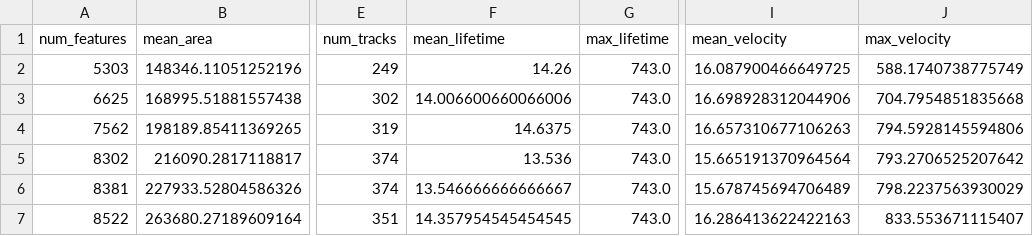
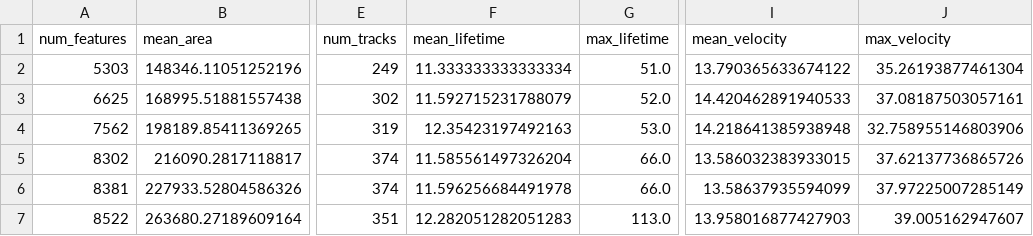
Before and after one commit to harrietgilmour/tobac_sensitivity, a CSV file: Save/Jan_1998/sensitivity_analysis_singleTbThreshold.csv, drawn as a sheet; only a part is shown, gaps mark what is left out; the diff names each change by its address in the sheet, - before the commit and + after, or states it on an @@ line.

Commit message:
running with correct velocity and lifetime

```diff
--- a/Save/Jan_1998/sensitivity_analysis_singleTbThreshold.csv
+++ b/Save/Jan_1998/sensitivity_analysis_singleTbThreshold.csv
-F2 (mean_lifetime): 14.26
+F2 (mean_lifetime): 11.333333333333334
-G2 (max_lifetime): 743.0
+G2 (max_lifetime): 51.0
-I2 (mean_velocity): 16.087900466649725
+I2 (mean_velocity): 13.790365633674122
-J2 (max_velocity): 588.1740738775749
+J2 (max_velocity): 35.26193877461304
-F3 (mean_lifetime): 14.006600660066006
+F3 (mean_lifetime): 11.592715231788079
-G3 (max_lifetime): 743.0
+G3 (max_lifetime): 52.0
-I3 (mean_velocity): 16.698928312044906
+I3 (mean_velocity): 14.420462891940533
-J3 (max_velocity): 704.7954851835668
+J3 (max_velocity): 37.08187503057161
-F4 (mean_lifetime): 14.6375
+F4 (mean_lifetime): 12.35423197492163
-G4 (max_lifetime): 743.0
+G4 (max_lifetime): 53.0
-I4 (mean_velocity): 16.657310677106263
+I4 (mean_velocity): 14.218641385938948
-J4 (max_velocity): 794.5928145594806
+J4 (max_velocity): 32.758955146803906
-F5 (mean_lifetime): 13.536
+F5 (mean_lifetime): 11.585561497326204
-G5:G6 (max_lifetime): 743.0
+G5:G6 (max_lifetime): 66.0
-I5 (mean_velocity): 15.665191370964564
+I5 (mean_velocity): 13.586032383933015
-J5 (max_velocity): 793.2706525207642
+J5 (max_velocity): 37.62137736865726
-F6 (mean_lifetime): 13.546666666666667
+F6 (mean_lifetime): 11.596256684491978
-I6 (mean_velocity): 15.678745694706489
+I6 (mean_velocity): 13.58637935594099
-J6 (max_velocity): 798.2237563930029
+J6 (max_velocity): 37.97225007285149
-F7 (mean_lifetime): 14.357954545454545
+F7 (mean_lifetime): 12.282051282051283
-G7 (max_lifetime): 743.0
+G7 (max_lifetime): 113.0
-I7 (mean_velocity): 16.286413622422163
+I7 (mean_velocity): 13.958016877427903
-J7 (max_velocity): 833.553671115407
+J7 (max_velocity): 39.005162947607
```
Also changed, not shown: 11 other files.
